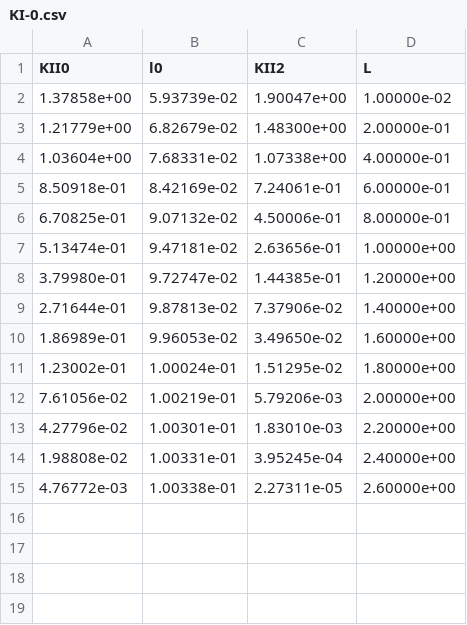
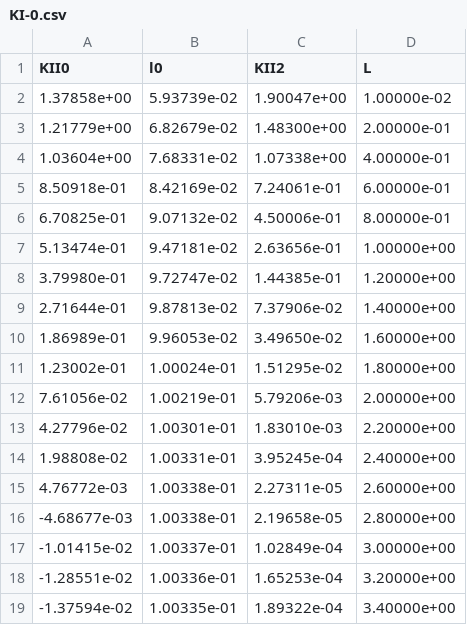
Before and after one commit to Dom-Skinner/Elastic-Fracture, a CSV file: Graphs/KI-0.csv, drawn as a sheet.

```diff
--- a/Graphs/KI-0.csv
+++ b/Graphs/KI-0.csv
@@ -15 +15,5 @@ KII0,     l0,    KII2,      L
 4.76772e-03,    1.00338e-01,   2.27311e-05,     2.60000e+00
+-4.68677e-03,    1.00338e-01,   2.19658e-05,     2.80000e+00
+-1.01415e-02,    1.00337e-01,   1.02849e-04,     3.00000e+00
+-1.28551e-02,    1.00336e-01,   1.65253e-04,     3.20000e+00
+-1.37594e-02,    1.00335e-01,   1.89322e-04,     3.40000e+00
```
Also changed, not shown: Graphs/KI-KII-2.csv, 38 other files.
